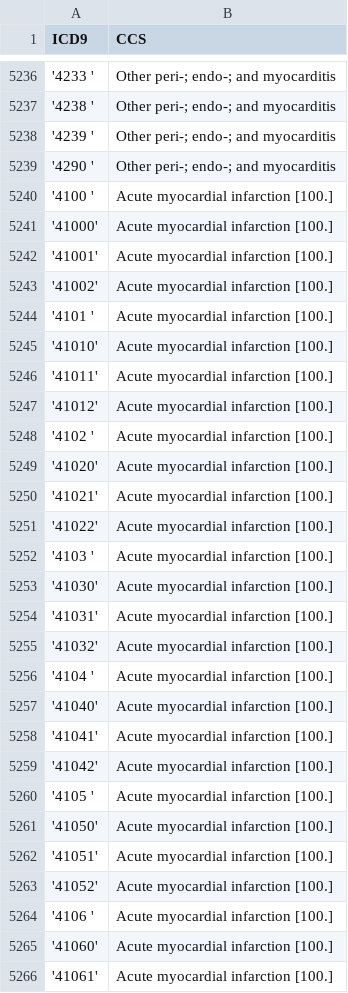
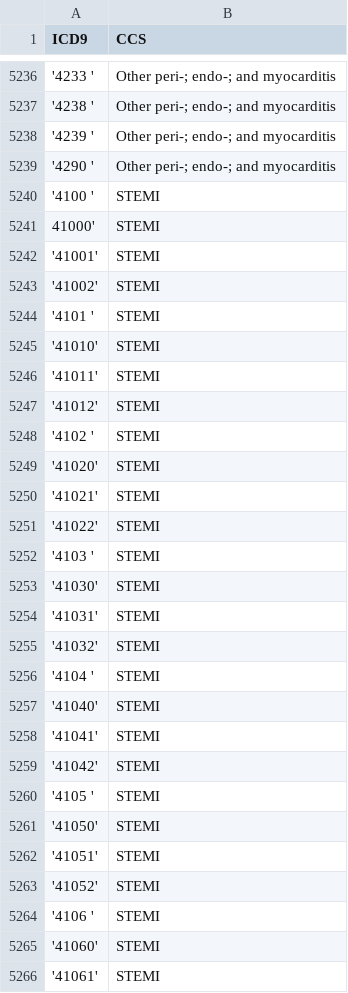
Before and after one commit to criticaldata/953-2019-team_i, a CSV file: analysis/MIMIC/data/ccsicd.csv, drawn as a sheet; only a part is shown, gaps mark what is left out; the diff covers the shown part only.

```diff
--- a/analysis/MIMIC/data/ccsicd.csv
+++ b/analysis/MIMIC/data/ccsicd.csv
@@ -5239,28 +5239,28 @@ ICD9,CCS
 '4290 ',Other peri-; endo-; and myocarditis
-'4100 ',Acute myocardial infarction [100.]
-'41000',Acute myocardial infarction [100.]
-'41001',Acute myocardial infarction [100.]
-'41002',Acute myocardial infarction [100.]
-'4101 ',Acute myocardial infarction [100.]
-'41010',Acute myocardial infarction [100.]
-'41011',Acute myocardial infarction [100.]
-'41012',Acute myocardial infarction [100.]
-'4102 ',Acute myocardial infarction [100.]
-'41020',Acute myocardial infarction [100.]
-'41021',Acute myocardial infarction [100.]
-'41022',Acute myocardial infarction [100.]
-'4103 ',Acute myocardial infarction [100.]
-'41030',Acute myocardial infarction [100.]
-'41031',Acute myocardial infarction [100.]
-'41032',Acute myocardial infarction [100.]
-'4104 ',Acute myocardial infarction [100.]
-'41040',Acute myocardial infarction [100.]
-'41041',Acute myocardial infarction [100.]
-'41042',Acute myocardial infarction [100.]
-'4105 ',Acute myocardial infarction [100.]
-'41050',Acute myocardial infarction [100.]
-'41051',Acute myocardial infarction [100.]
-'41052',Acute myocardial infarction [100.]
-'4106 ',Acute myocardial infarction [100.]
-'41060',Acute myocardial infarction [100.]
-'41061',Acute myocardial infarction [100.]
+'4100 ',STEMI
+41000',STEMI
+'41001',STEMI
+'41002',STEMI
+'4101 ',STEMI
+'41010',STEMI
+'41011',STEMI
+'41012',STEMI
+'4102 ',STEMI
+'41020',STEMI
+'41021',STEMI
+'41022',STEMI
+'4103 ',STEMI
+'41030',STEMI
+'41031',STEMI
+'41032',STEMI
+'4104 ',STEMI
+'41040',STEMI
+'41041',STEMI
+'41042',STEMI
+'4105 ',STEMI
+'41050',STEMI
+'41051',STEMI
+'41052',STEMI
+'4106 ',STEMI
+'41060',STEMI
+'41061',STEMI
```
Also changed, not shown: 1 added row, 1 removed row and 16 edited cells elsewhere in this file, 6 other files.
